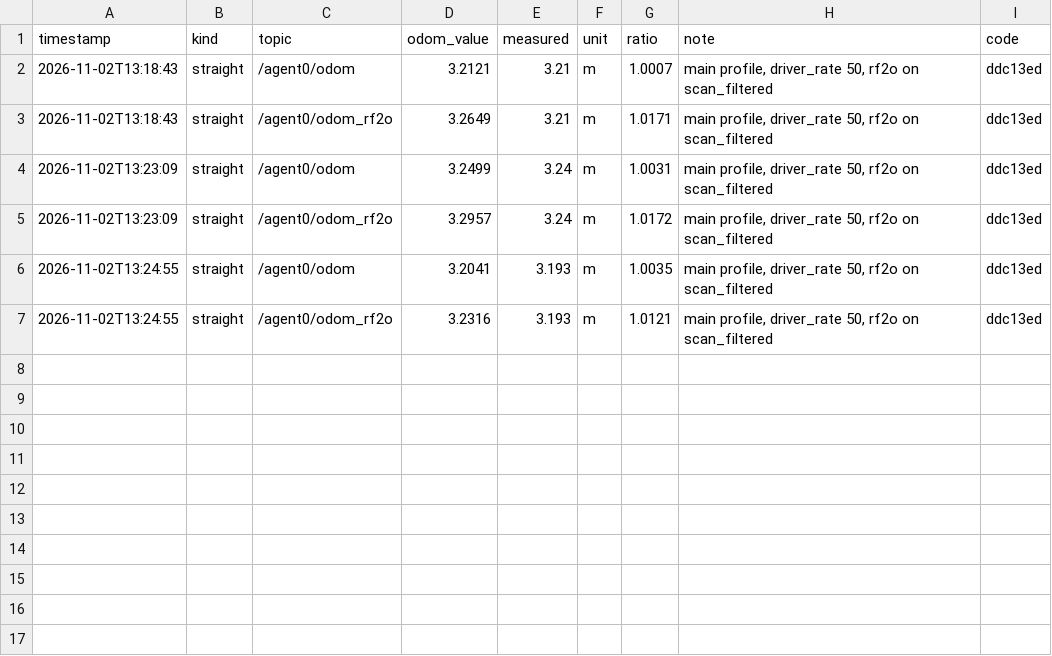
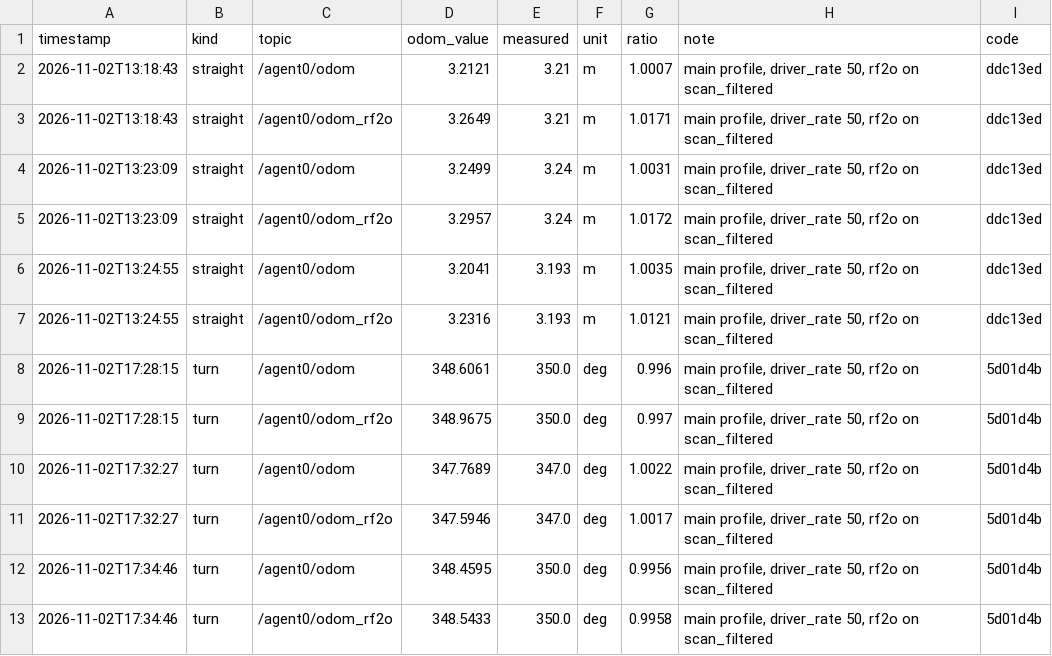
Before and after one commit to MinhNguyen2000/X3_ROS2_ws, a CSV file: scripts/sim2real/odom_scale_check.csv, drawn as a sheet.

Commit message:
[scripts] sim2real: odometry scale check, three turn runs of 2026-11-02
Context/Problem: step 7 of the run protocol checks the odometry that scores the runs against a hand measurement. The straight runs (d9a95ca) left heading unmeasured because drive_pattern.sh could not stop the robot reliably after a turn; with drive_pattern.py (5d01d4b) three turn runs were made on the robot on 2026-11-02 and their rows existed only on the robot.

Change:
- Append the three turn rows written by odom_scale_check.py --kind turn on the robot (one counter-clockwise turn each, driven with drive_pattern.sh turn, 420 commands at 0.3 rad/s), one row each for /agent0/odom and /agent0/odom_rf2o, main profile, driver_rate 50, rf2o on scan_filtered, code 5d01d4b.

Note:
- Committed on the robot from the file as written (sha256 997a94d1...); the straight rows are unchanged.
- Results: /agent0/odom 348.61, 347.77, 348.46 deg against measured 350, 347, 350 deg (errors -1.39, +0.77, -1.54 deg); /agent0/odom_rf2o within 0.4 deg of /agent0/odom on each run.
- The robot turned about 349 deg for 361 deg commanded (spin-up and braking); the check compares odometry with the angle actually turned, so this does not enter the ratio.

```diff
--- a/scripts/sim2real/odom_scale_check.csv
+++ b/scripts/sim2real/odom_scale_check.csv
@@ -7 +7,7 @@ timestamp,kind,topic,odom_value,measured,unit,ratio,note,code
 2026-11-02T13:24:55,straight,/agent0/odom_rf2o,3.2316,3.193,m,1.0121,"main profile, driver_rate 50, rf2o on scan_filtered",ddc13ed
+2026-11-02T17:28:15,turn,/agent0/odom,348.6061,350.0,deg,0.996,"main profile, driver_rate 50, rf2o on scan_filtered",5d01d4b
+2026-11-02T17:28:15,turn,/agent0/odom_rf2o,348.9675,350.0,deg,0.997,"main profile, driver_rate 50, rf2o on scan_filtered",5d01d4b
+2026-11-02T17:32:27,turn,/agent0/odom,347.7689,347.0,deg,1.0022,"main profile, driver_rate 50, rf2o on scan_filtered",5d01d4b
+2026-11-02T17:32:27,turn,/agent0/odom_rf2o,347.5946,347.0,deg,1.0017,"main profile, driver_rate 50, rf2o on scan_filtered",5d01d4b
+2026-11-02T17:34:46,turn,/agent0/odom,348.4595,350.0,deg,0.9956,"main profile, driver_rate 50, rf2o on scan_filtered",5d01d4b
+2026-11-02T17:34:46,turn,/agent0/odom_rf2o,348.5433,350.0,deg,0.9958,"main profile, driver_rate 50, rf2o on scan_filtered",5d01d4b
```
